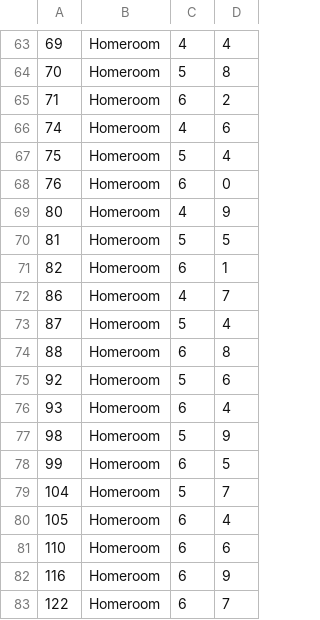
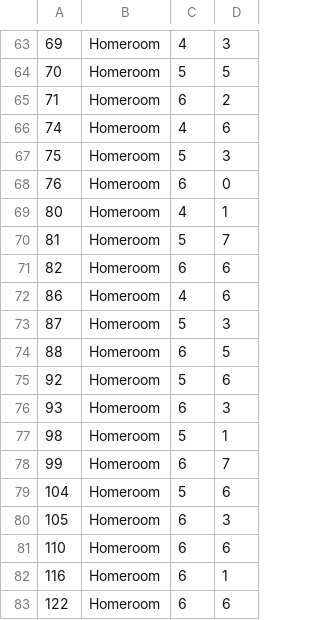
Before and after one commit to microslaw/warehouses, a CSV file: dbData/courses.csv, drawn as a sheet; only a part is shown, gaps mark what is left out; the diff covers the shown part only.

```diff
--- a/dbData/courses.csv
+++ b/dbData/courses.csv
@@ -63,21 +63,21 @@
-69,Homeroom,4,4
-70,Homeroom,5,8
+69,Homeroom,4,3
+70,Homeroom,5,5
 71,Homeroom,6,2
 74,Homeroom,4,6
-75,Homeroom,5,4
+75,Homeroom,5,3
 76,Homeroom,6,0
-80,Homeroom,4,9
-81,Homeroom,5,5
-82,Homeroom,6,1
-86,Homeroom,4,7
-87,Homeroom,5,4
-88,Homeroom,6,8
+80,Homeroom,4,1
+81,Homeroom,5,7
+82,Homeroom,6,6
+86,Homeroom,4,6
+87,Homeroom,5,3
+88,Homeroom,6,5
 92,Homeroom,5,6
-93,Homeroom,6,4
-98,Homeroom,5,9
-99,Homeroom,6,5
-104,Homeroom,5,7
-105,Homeroom,6,4
+93,Homeroom,6,3
+98,Homeroom,5,1
+99,Homeroom,6,7
+104,Homeroom,5,6
+105,Homeroom,6,3
 110,Homeroom,6,6
-116,Homeroom,6,9
-122,Homeroom,6,7
+116,Homeroom,6,1
+122,Homeroom,6,6
```
Also changed, not shown: 83 edited cells elsewhere in this file, dbData/attendance.csv, dbData/exams.csv, 34 other files.
